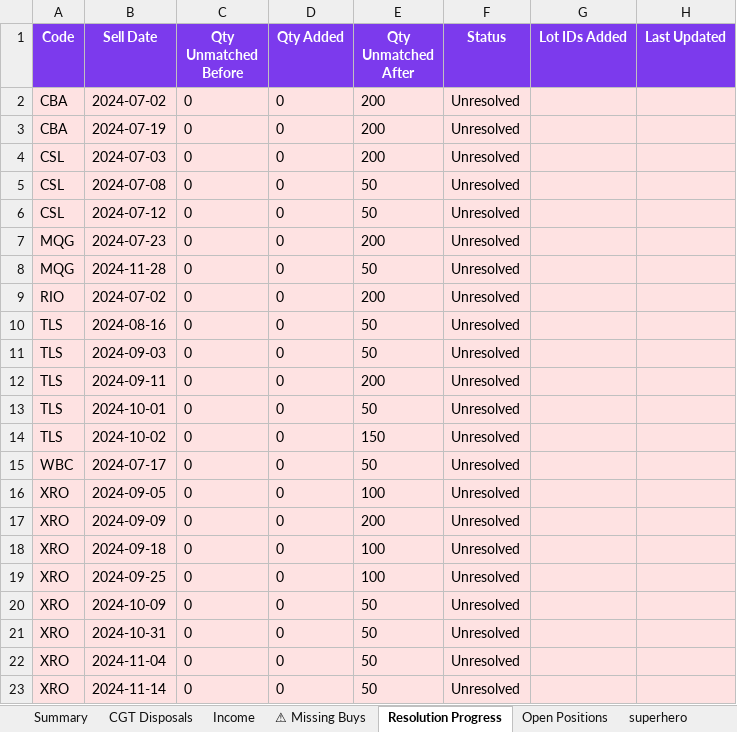
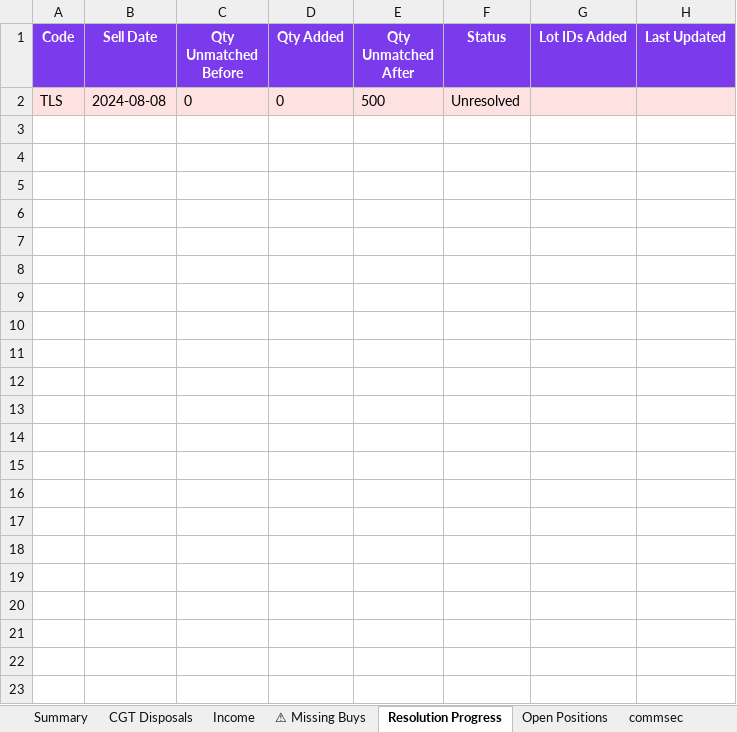
Before and after one commit to pramahosting/HSLedger, an Excel workbook: HSLedger_Trading_Module/output/HSLedger_Equity_CGT_Report.xlsx, sheet Resolution Progress, drawn as a sheet; values as stored, in another font and other column widths than the file's, no borders; removed rows and columns are numbered as before the commit, all else as after; the diff names each change by its address in the sheet, - before the commit and + after, or states it on an @@ line.

```diff
--- a/HSLedger_Trading_Module/output/HSLedger_Equity_CGT_Report.xlsx (sheet Resolution Progress)
+++ b/HSLedger_Trading_Module/output/HSLedger_Equity_CGT_Report.xlsx (sheet Resolution Progress)
-sheet tab: superhero
+sheet tab: commsec
-row 2: CBA | 2024-07-02 | 0 | 0 | 200 | Unresolved
-row 3: CBA | 2024-07-19 | 0 | 0 | 200 | Unresolved
-row 4: CSL | 2024-07-03 | 0 | 0 | 200 | Unresolved
-row 5: CSL | 2024-07-08 | 0 | 0 | 50 | Unresolved
-row 6: CSL | 2024-07-12 | 0 | 0 | 50 | Unresolved
-row 7: MQG | 2024-07-23 | 0 | 0 | 200 | Unresolved
-row 8: MQG | 2024-11-28 | 0 | 0 | 50 | Unresolved
-row 9: RIO | 2024-07-02 | 0 | 0 | 200 | Unresolved
-B2 (Sell Date): 2024-08-16
+B2 (Sell Date): 2024-08-08
-E2 (Qty Unmatched After): 50
+E2 (Qty Unmatched After): 500
-row 11: TLS | 2024-09-03 | 0 | 0 | 50 | Unresolved
-row 12: TLS | 2024-09-11 | 0 | 0 | 200 | Unresolved
-row 13: TLS | 2024-10-01 | 0 | 0 | 50 | Unresolved
-row 14: TLS | 2024-10-02 | 0 | 0 | 150 | Unresolved
-row 15: WBC | 2024-07-17 | 0 | 0 | 50 | Unresolved
-row 16: XRO | 2024-09-05 | 0 | 0 | 100 | Unresolved
-row 17: XRO | 2024-09-09 | 0 | 0 | 200 | Unresolved
-row 18: XRO | 2024-09-18 | 0 | 0 | 100 | Unresolved
-row 19: XRO | 2024-09-25 | 0 | 0 | 100 | Unresolved
-row 20: XRO | 2024-10-09 | 0 | 0 | 50 | Unresolved
-row 21: XRO | 2024-10-31 | 0 | 0 | 50 | Unresolved
-row 22: XRO | 2024-11-04 | 0 | 0 | 50 | Unresolved
-row 23: XRO | 2024-11-14 | 0 | 0 | 50 | Unresolved
```
Also changed, not shown: sheet CGT Disposals, sheet commsec, sheet Open Positions, sheet Income, sheet ⚠ Missing Buys, sheet Summary, 3 other files.
